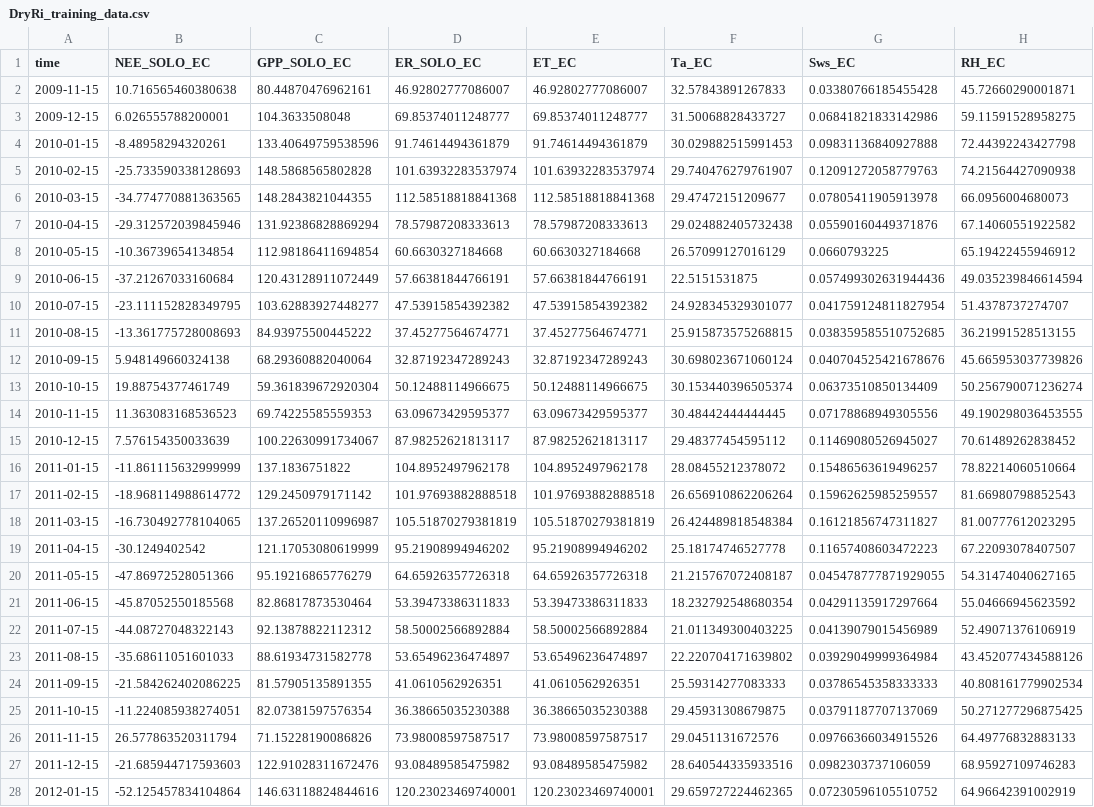
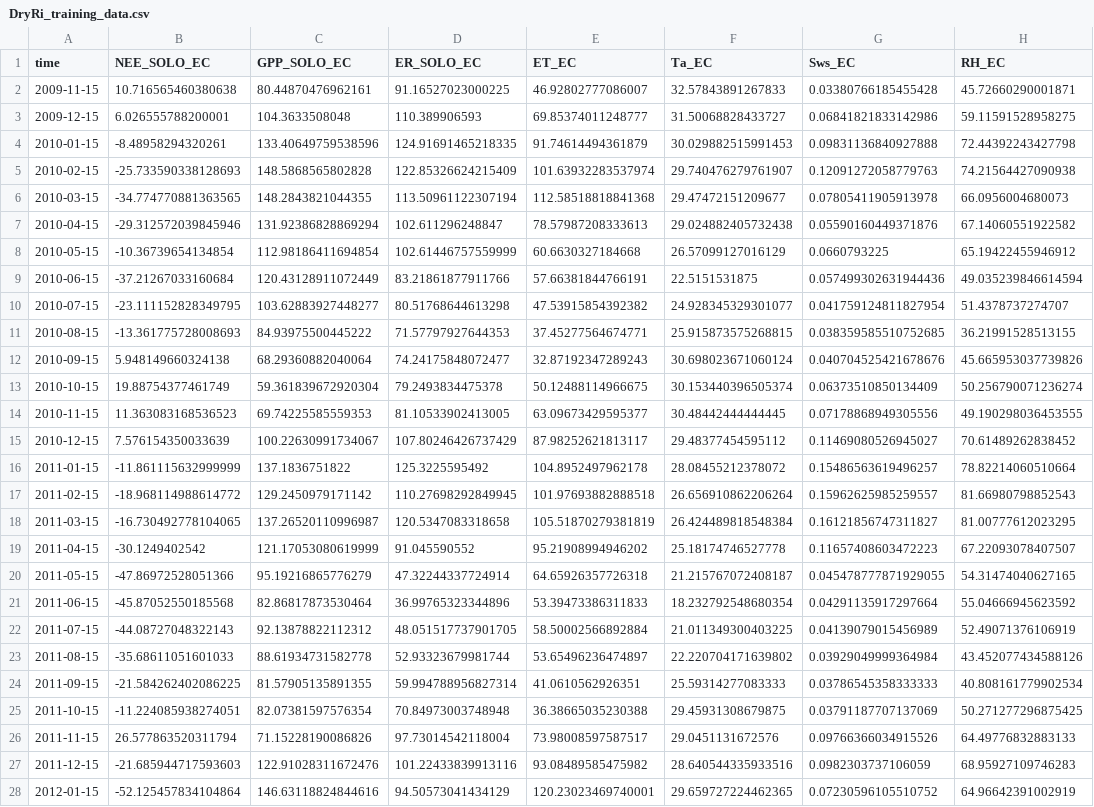
Before and after one commit to cbur24/NEE_modelling, a CSV file: results/training_data/DryRi_training_data.csv, drawn as a sheet; only a part is shown; the diff covers the shown part only; the diff names each change by its address in the sheet, - before the commit and + after, or states it on an @@ line.

```diff
--- a/results/training_data/DryRi_training_data.csv
+++ b/results/training_data/DryRi_training_data.csv
-D2 (ER_SOLO_EC): 46.92802777086007
+D2 (ER_SOLO_EC): 91.16527023000225
-D3 (ER_SOLO_EC): 69.85374011248777
+D3 (ER_SOLO_EC): 110.389906593
-D4 (ER_SOLO_EC): 91.74614494361879
+D4 (ER_SOLO_EC): 124.91691465218335
-D5 (ER_SOLO_EC): 101.63932283537974
+D5 (ER_SOLO_EC): 122.85326624215409
-D6 (ER_SOLO_EC): 112.58518818841368
+D6 (ER_SOLO_EC): 113.50961122307194
-D7 (ER_SOLO_EC): 78.57987208333613
+D7 (ER_SOLO_EC): 102.611296248847
-D8 (ER_SOLO_EC): 60.6630327184668
+D8 (ER_SOLO_EC): 102.61446757559999
-D9 (ER_SOLO_EC): 57.66381844766191
+D9 (ER_SOLO_EC): 83.21861877911766
-D10 (ER_SOLO_EC): 47.53915854392382
+D10 (ER_SOLO_EC): 80.51768644613298
-D11 (ER_SOLO_EC): 37.45277564674771
+D11 (ER_SOLO_EC): 71.57797927644353
-D12 (ER_SOLO_EC): 32.87192347289243
+D12 (ER_SOLO_EC): 74.24175848072477
-D13 (ER_SOLO_EC): 50.12488114966675
+D13 (ER_SOLO_EC): 79.2493834475378
-D14 (ER_SOLO_EC): 63.09673429595377
+D14 (ER_SOLO_EC): 81.10533902413005
-D15 (ER_SOLO_EC): 87.98252621813117
+D15 (ER_SOLO_EC): 107.80246426737429
-D16 (ER_SOLO_EC): 104.8952497962178
+D16 (ER_SOLO_EC): 125.3225595492
-D17 (ER_SOLO_EC): 101.97693882888518
+D17 (ER_SOLO_EC): 110.27698292849945
-D18 (ER_SOLO_EC): 105.51870279381819
+D18 (ER_SOLO_EC): 120.5347083318658
-D19 (ER_SOLO_EC): 95.21908994946202
+D19 (ER_SOLO_EC): 91.045590552
-D20 (ER_SOLO_EC): 64.65926357726318
+D20 (ER_SOLO_EC): 47.32244337724914
-D21 (ER_SOLO_EC): 53.39473386311833
+D21 (ER_SOLO_EC): 36.99765323344896
-D22 (ER_SOLO_EC): 58.50002566892884
+D22 (ER_SOLO_EC): 48.051517737901705
-D23 (ER_SOLO_EC): 53.65496236474897
+D23 (ER_SOLO_EC): 52.93323679981744
-D24 (ER_SOLO_EC): 41.0610562926351
+D24 (ER_SOLO_EC): 59.994788956827314
-D25 (ER_SOLO_EC): 36.38665035230388
+D25 (ER_SOLO_EC): 70.84973003748948
-D26 (ER_SOLO_EC): 73.98008597587517
+D26 (ER_SOLO_EC): 97.73014542118004
-D27 (ER_SOLO_EC): 93.08489585475982
+D27 (ER_SOLO_EC): 101.22433839913116
-D28 (ER_SOLO_EC): 120.23023469740001
+D28 (ER_SOLO_EC): 94.50573041434129
```
Also changed, not shown: 128 edited cells elsewhere in this file, results/training_data/Otway_training_data.csv, results/training_data/Riggs_training_data.csv, 37 other files.
